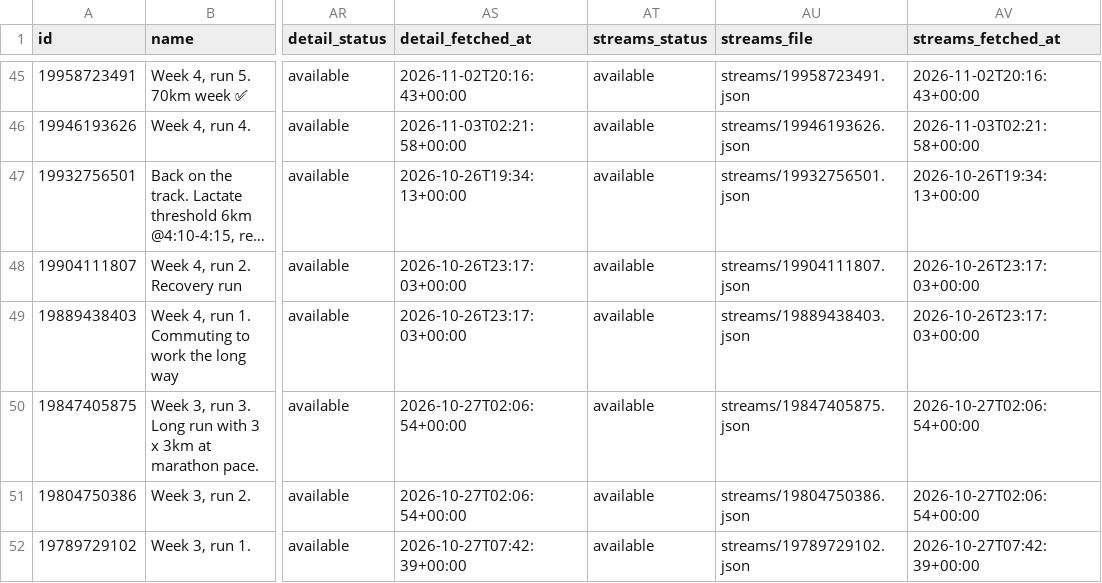
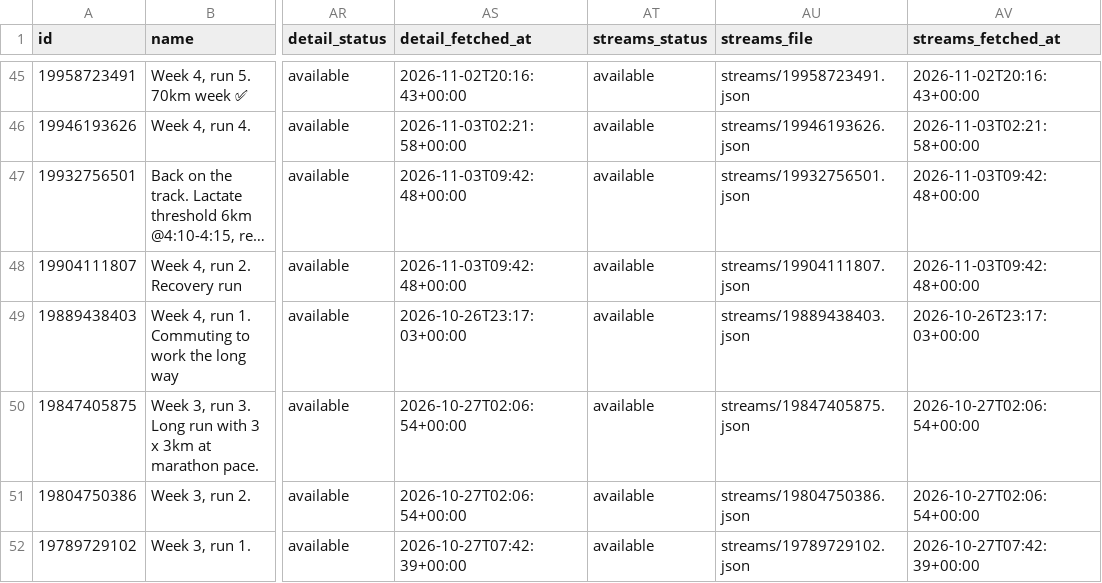
Before and after one commit to holder-josh/valencia-1870, a CSV file: docs/workouts.csv, drawn as a sheet; only a part is shown, gaps mark what is left out; long unchanged cells end in …; the diff names each change by its address in the sheet, - before the commit and + after, or states it on an @@ line.

```diff
--- a/docs/workouts.csv
+++ b/docs/workouts.csv
-AS47 (detail_fetched_at): 2026-10-26T19:34:13+00:00
+AS47 (detail_fetched_at): 2026-11-03T09:42:48+00:00
-AV47 (streams_fetched_at): 2026-10-26T19:34:13+00:00
+AV47 (streams_fetched_at): 2026-11-03T09:42:48+00:00
-AS48 (detail_fetched_at): 2026-10-26T23:17:03+00:00
+AS48 (detail_fetched_at): 2026-11-03T09:42:48+00:00
-AV48 (streams_fetched_at): 2026-10-26T23:17:03+00:00
+AV48 (streams_fetched_at): 2026-11-03T09:42:48+00:00
```
Also changed, not shown: 4 other files.
